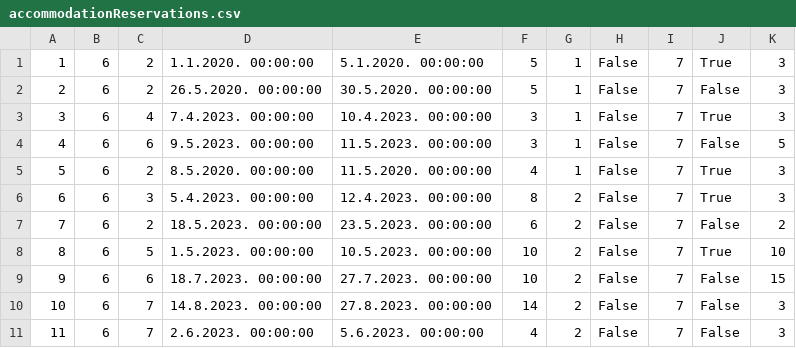
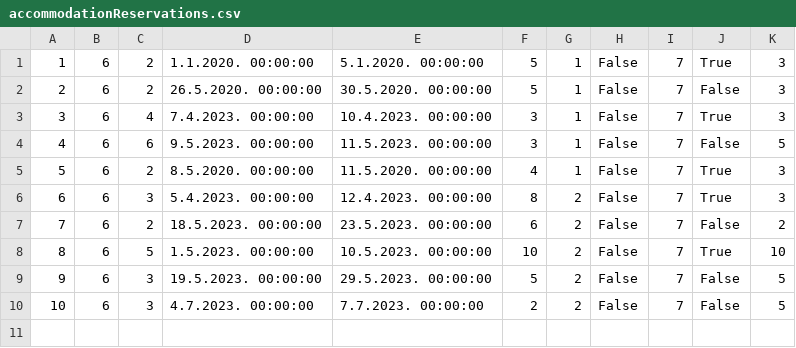
Before and after one commit to mil184/SIMS-tim-B, a CSV file: SIMS-Initial-Project-main/InitialProject/InitialProject/Resources/Data/accommodationReservations.csv, drawn as a sheet.

```diff
--- a/SIMS-Initial-Project-main/InitialProject/InitialProject/Resources/Data/accommodationReservations.csv
+++ b/SIMS-Initial-Project-main/InitialProject/InitialProject/Resources/Data/accommodationReservations.csv
@@ -8,4 +8,3 @@
 8|6|5|1.5.2023. 00:00:00|10.5.2023. 00:00:00|10|2|False|7|True|10
-9|6|6|18.7.2023. 00:00:00|27.7.2023. 00:00:00|10|2|False|7|False|15
-10|6|7|14.8.2023. 00:00:00|27.8.2023. 00:00:00|14|2|False|7|False|3
-11|6|7|2.6.2023. 00:00:00|5.6.2023. 00:00:00|4|2|False|7|False|3
+9|6|3|19.5.2023. 00:00:00|29.5.2023. 00:00:00|5|2|False|7|False|5
+10|6|3|4.7.2023. 00:00:00|7.7.2023. 00:00:00|2|2|False|7|False|5
```
Also changed, not shown: SIMS-Initial-Project-main/InitialProject/InitialProject/Resources/Data/accommodations.csv, SIMS-Initial-Project-main/InitialProject/InitialProject/Resources/Data/rescheduleRequests.csv, 39 other files.
